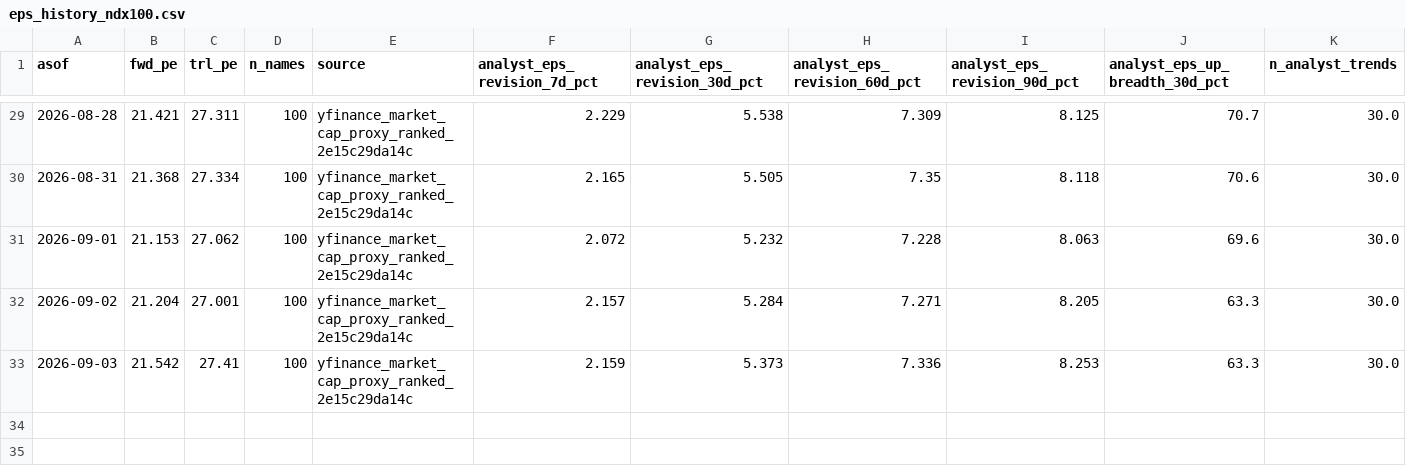
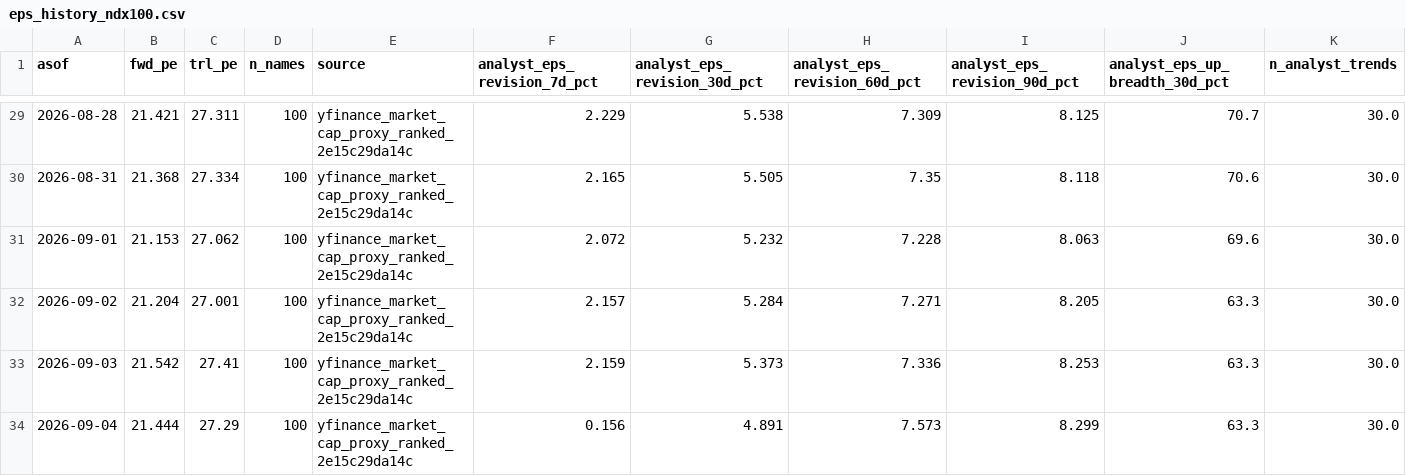
Before and after one commit to jsmc0818/reality-sentiment-engine, a CSV file: data/eps_history_ndx100.csv, drawn as a sheet; only a part is shown, gaps mark what is left out; rows hold the shown columns only; the diff names each change by its address in the sheet, - before the commit and + after, or states it on an @@ line.

```diff
--- a/data/eps_history_ndx100.csv
+++ b/data/eps_history_ndx100.csv
+row 34: 2026-09-04 | 21.444 | 27.29 | 100 | yfinance_market_cap_proxy_ranked_2e15c29da14c | 0.156 | 4.891 | 7.573 | 8.299 | 63.3 | 30.0
```
Also changed, not shown: data/eps_history_mag7.csv, data/eps_history_sp500.csv, 7 other files.
